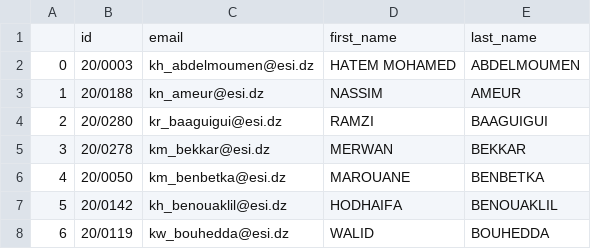
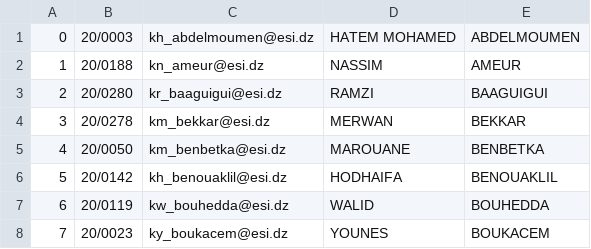
Before and after one commit to MarouaneBenbetka/Awsome-Community-Detection, a CSV file: Week1_Feb_15/dataset_generation/data/student_list.csv, drawn as a sheet; only a part is shown; the shorter side is filled out with more unchanged rows; the diff names each change by its address in the sheet, - before the commit and + after, or states it on an @@ line.

```diff
--- a/Week1_Feb_15/dataset_generation/data/student_list.csv
+++ b/Week1_Feb_15/dataset_generation/data/student_list.csv
-row 1:  | id | email | first_name | last_name
```
Also changed, not shown: 9 other files.
